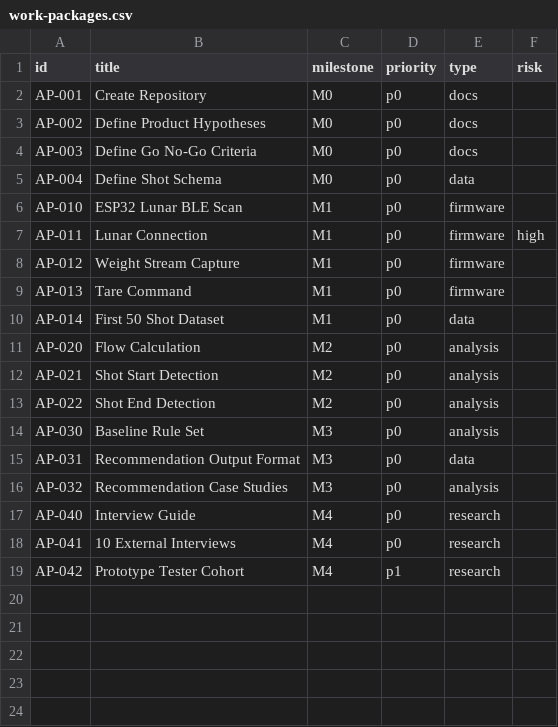
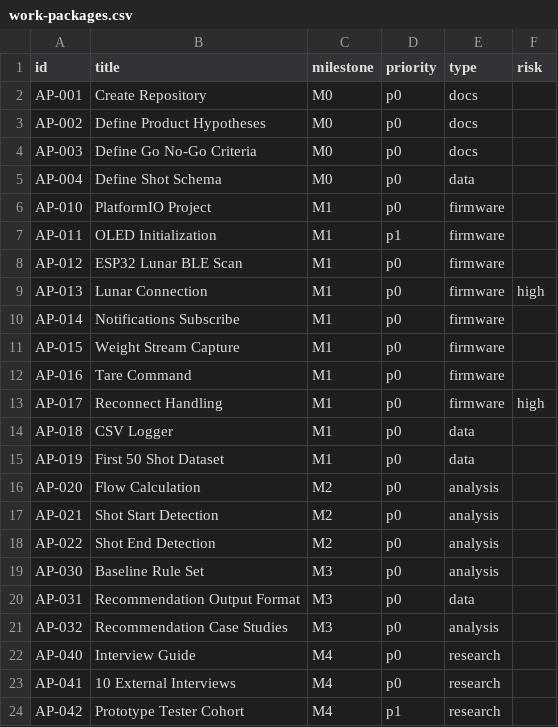
Before and after one commit to ordinalsog-ctrl/mnemor-brew-engine, a CSV file: tools/work-packages.csv, drawn as a sheet.

Commit message:
feat(ble): add lunar proof of data firmware

```diff
--- a/tools/work-packages.csv
+++ b/tools/work-packages.csv
@@ -5,7 +5,12 @@ AP-003,Define Go No-Go Criteria,M0,p0,docs,
 AP-004,Define Shot Schema,M0,p0,data,
-AP-010,ESP32 Lunar BLE Scan,M1,p0,firmware,
-AP-011,Lunar Connection,M1,p0,firmware,high
-AP-012,Weight Stream Capture,M1,p0,firmware,
-AP-013,Tare Command,M1,p0,firmware,
-AP-014,First 50 Shot Dataset,M1,p0,data,
+AP-010,PlatformIO Project,M1,p0,firmware,
+AP-011,OLED Initialization,M1,p1,firmware,
+AP-012,ESP32 Lunar BLE Scan,M1,p0,firmware,
+AP-013,Lunar Connection,M1,p0,firmware,high
+AP-014,Notifications Subscribe,M1,p0,firmware,
+AP-015,Weight Stream Capture,M1,p0,firmware,
+AP-016,Tare Command,M1,p0,firmware,
+AP-017,Reconnect Handling,M1,p0,firmware,high
+AP-018,CSV Logger,M1,p0,data,
+AP-019,First 50 Shot Dataset,M1,p0,data,
 AP-020,Flow Calculation,M2,p0,analysis,
```
Also changed, not shown: 14 other files.
